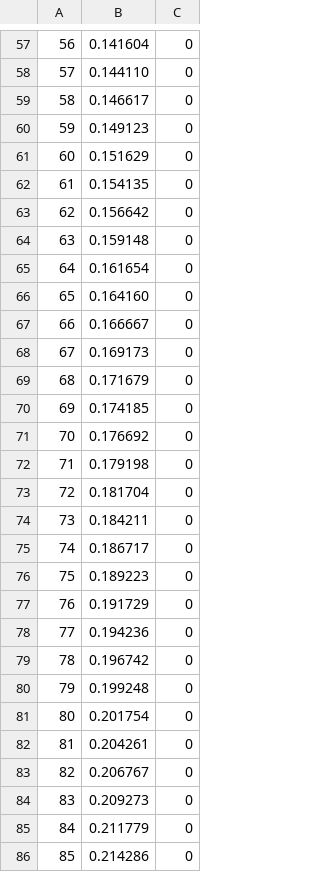
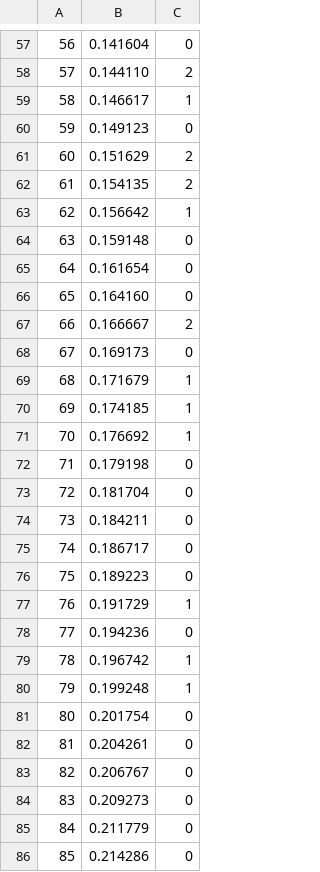
Before and after one commit to smcgtreze/STEL, a CSV file: Pratica/call.csv, drawn as a sheet; only a part is shown, gaps mark what is left out; the diff covers the shown part only.

```diff
--- a/Pratica/call.csv
+++ b/Pratica/call.csv
@@ -57,8 +57,8 @@
 56, 0.141604, 0
-57, 0.144110, 0
-58, 0.146617, 0
+57, 0.144110, 2
+58, 0.146617, 1
 59, 0.149123, 0
-60, 0.151629, 0
-61, 0.154135, 0
-62, 0.156642, 0
+60, 0.151629, 2
+61, 0.154135, 2
+62, 0.156642, 1
 63, 0.159148, 0
@@ -66,7 +66,7 @@
 65, 0.164160, 0
-66, 0.166667, 0
+66, 0.166667, 2
 67, 0.169173, 0
-68, 0.171679, 0
-69, 0.174185, 0
-70, 0.176692, 0
+68, 0.171679, 1
+69, 0.174185, 1
+70, 0.176692, 1
 71, 0.179198, 0
@@ -76,6 +76,6 @@
 75, 0.189223, 0
-76, 0.191729, 0
+76, 0.191729, 1
 77, 0.194236, 0
-78, 0.196742, 0
-79, 0.199248, 0
+78, 0.196742, 1
+79, 0.199248, 1
 80, 0.201754, 0
```
Also changed, not shown: 49 edited cells elsewhere in this file, 2 other files.
